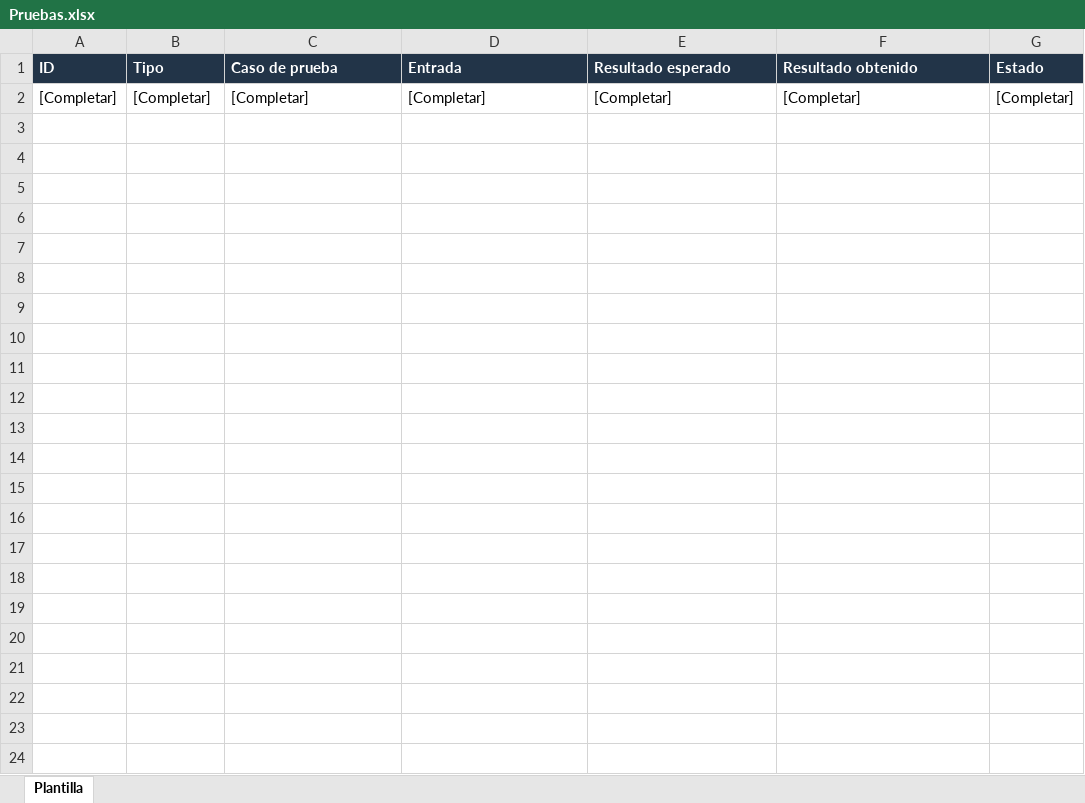
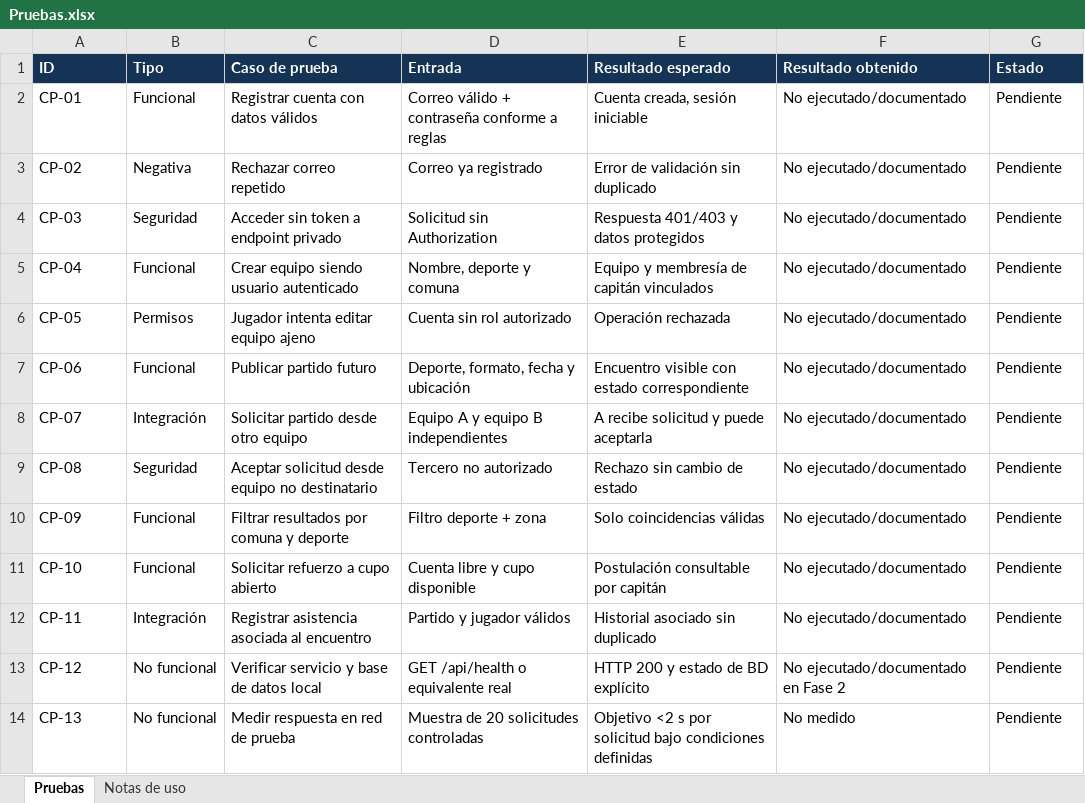
Before and after one commit to Dieegggo/Capstone, an Excel workbook: Fase 2/Evidencias de documentación/Pruebas.xlsx, sheet Pruebas, drawn as a sheet; values as stored, in another font and other column widths than the file's, no borders; removed rows and columns are numbered as before the commit, all else as after; the diff names each change by its address in the sheet, - before the commit and + after, or states it on an @@ line.

Commit message:
docs(capstone): agregar evidencias fase 2 de RivalMatch

```diff
--- a/Fase 2/Evidencias de documentación/Pruebas.xlsx (sheet Pruebas)
+++ b/Fase 2/Evidencias de documentación/Pruebas.xlsx (sheet Pruebas)
-sheet tab: Plantilla
+sheet tab: Pruebas
+sheet tab: Notas de uso
-row 2: [Completar] | [Completar] | [Completar] | [Completar] | [Completar] | [Completar] | [Completar]
+row 2: CP-01 | Funcional | Registrar cuenta con datos válidos | Correo válido + contraseña conforme a reglas | Cuenta creada, sesión iniciable | No ejecutado/documentado | Pendiente
+row 3: CP-02 | Negativa | Rechazar correo repetido | Correo ya registrado | Error de validación sin duplicado | No ejecutado/documentado | Pendiente
+row 4: CP-03 | Seguridad | Acceder sin token a endpoint privado | Solicitud sin Authorization | Respuesta 401/403 y datos protegidos | No ejecutado/documentado | Pendiente
+row 5: CP-04 | Funcional | Crear equipo siendo usuario autenticado | Nombre, deporte y comuna | Equipo y membresía de capitán vinculados | No ejecutado/documentado | Pendiente
+row 6: CP-05 | Permisos | Jugador intenta editar equipo ajeno | Cuenta sin rol autorizado | Operación rechazada | No ejecutado/documentado | Pendiente
+row 7: CP-06 | Funcional | Publicar partido futuro | Deporte, formato, fecha y ubicación | Encuentro visible con estado correspondiente | No ejecutado/documentado | Pendiente
+row 8: CP-07 | Integración | Solicitar partido desde otro equipo | Equipo A y equipo B independientes | A recibe solicitud y puede aceptarla | No ejecutado/documentado | Pendiente
+row 9: CP-08 | Seguridad | Aceptar solicitud desde equipo no destinatario | Tercero no autorizado | Rechazo sin cambio de estado | No ejecutado/documentado | Pendiente
+row 10: CP-09 | Funcional | Filtrar resultados por comuna y deporte | Filtro deporte + zona | Solo coincidencias válidas | No ejecutado/documentado | Pendiente
+row 11: CP-10 | Funcional | Solicitar refuerzo a cupo abierto | Cuenta libre y cupo disponible | Postulación consultable por capitán | No ejecutado/documentado | Pendiente
+row 12: CP-11 | Integración | Registrar asistencia asociada al encuentro | Partido y jugador válidos | Historial asociado sin duplicado | No ejecutado/documentado | Pendiente
+row 13: CP-12 | No funcional | Verificar servicio y base de datos local | GET /api/health o equivalente real | HTTP 200 y estado de BD explícito | No ejecutado/documentado en Fase 2 | Pendiente
+row 14: CP-13 | No funcional | Medir respuesta en red de prueba | Muestra de 20 solicitudes controladas | Objetivo <2 s por solicitud bajo condiciones definidas | No medido | Pendiente
```
Also changed, not shown: Fase 2/Evidencias de documentación/Product Backlog.xlsx, Fase 2/Evidencias de documentación/Sprint Backlog.xlsx, 19 other files.
